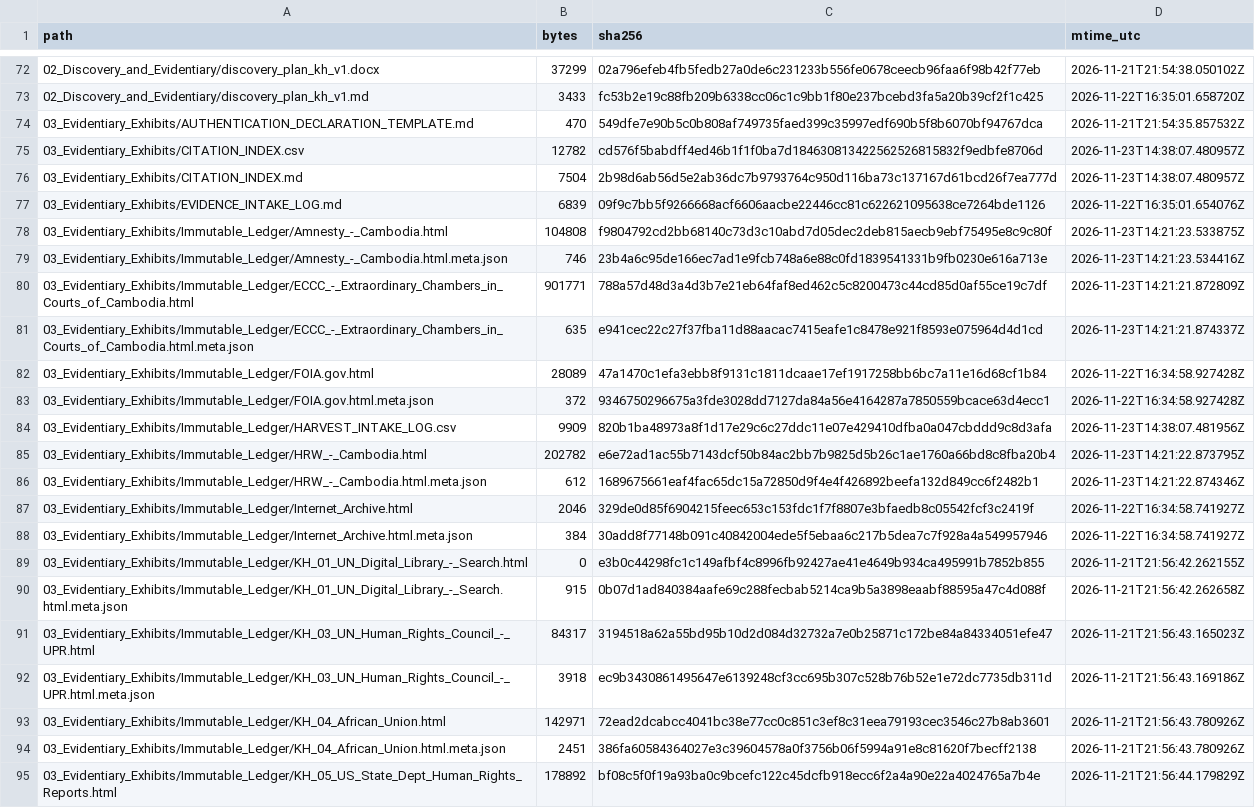
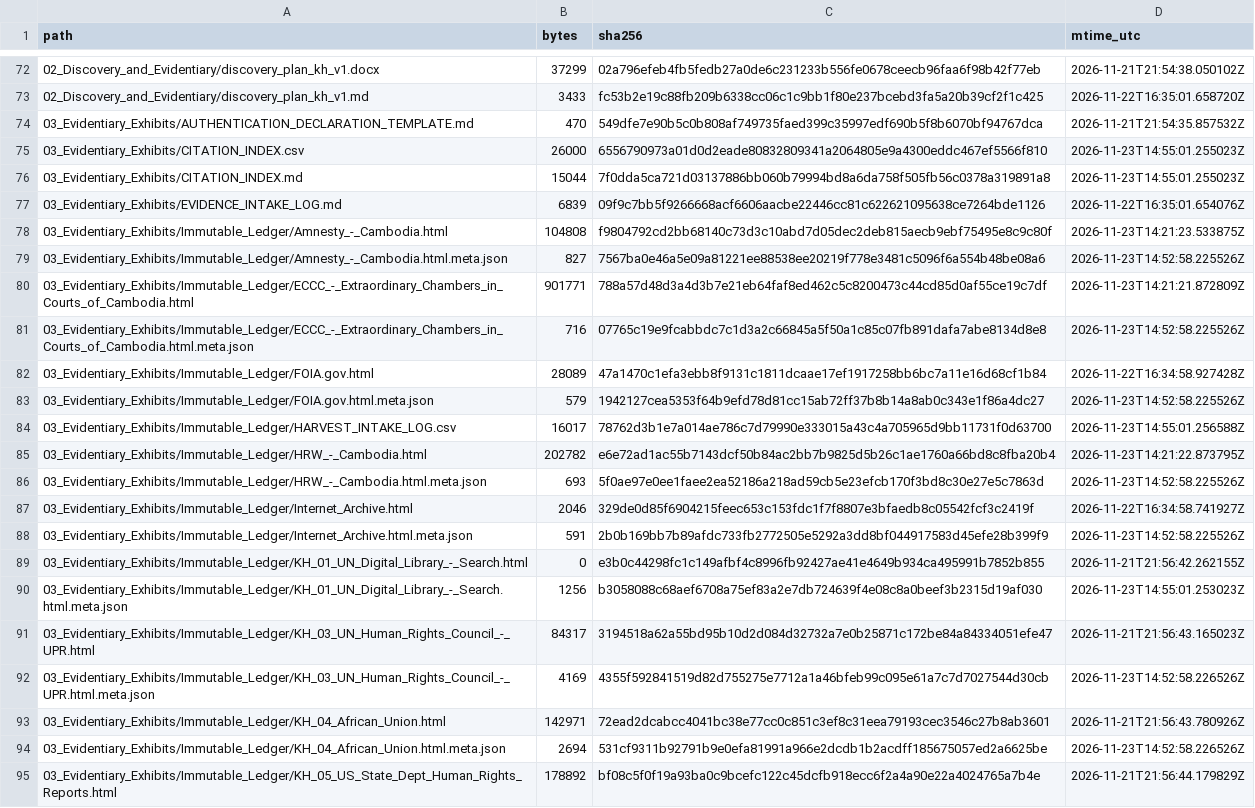
Before and after one commit to GlobalRestitutionAlliance/asia-us-kh-cambodia-master-litigation, a CSV file: 99_Archives_and_Manifests/MANIFEST_SHA256.csv, drawn as a sheet; only a part is shown, gaps mark what is left out; the diff covers the shown part only.

```diff
--- a/99_Archives_and_Manifests/MANIFEST_SHA256.csv
+++ b/99_Archives_and_Manifests/MANIFEST_SHA256.csv
@@ -74,22 +74,22 @@ path,bytes,sha256,mtime_utc
 03_Evidentiary_Exhibits/AUTHENTICATION_DECLARATION_TEMPLATE.md,470,549dfe7e90b5c0b808af749735faed399c35997edf690b5f8b6070bf94767dca,2026-11-21T21:54:35.857532Z
-03_Evidentiary_Exhibits/CITATION_INDEX.csv,12782,cd576f5babdff4ed46b1f1f0ba7d184630813422562526815832f9edbfe8706d,2026-11-23T14:38:07.480957Z
-03_Evidentiary_Exhibits/CITATION_INDEX.md,7504,2b98d6ab56d5e2ab36dc7b9793764c950d116ba73c137167d61bcd26f7ea777d,2026-11-23T14:38:07.480957Z
+03_Evidentiary_Exhibits/CITATION_INDEX.csv,26000,6556790973a01d0d2eade80832809341a2064805e9a4300eddc467ef5566f810,2026-11-23T14:55:01.255023Z
+03_Evidentiary_Exhibits/CITATION_INDEX.md,15044,7f0dda5ca721d03137886bb060b79994bd8a6da758f505fb56c0378a319891a8,2026-11-23T14:55:01.255023Z
 03_Evidentiary_Exhibits/EVIDENCE_INTAKE_LOG.md,6839,09f9c7bb5f9266668acf6606aacbe22446cc81c622621095638ce7264bde1126,2026-11-22T16:35:01.654076Z
 03_Evidentiary_Exhibits/Immutable_Ledger/Amnesty_-_Cambodia.html,104808,f9804792cd2bb68140c73d3c10abd7d05dec2deb815aecb9ebf75495e8c9c80f,2026-11-23T14:21:23.533875Z
-03_Evidentiary_Exhibits/Immutable_Ledger/Amnesty_-_Cambodia.html.meta.json,746,23b4a6c95de166ec7ad1e9fcb748a6e88c0fd1839541331b9fb0230e616a713e,2026-11-23T14:21:23.534416Z
+03_Evidentiary_Exhibits/Immutable_Ledger/Amnesty_-_Cambodia.html.meta.json,827,7567ba0e46a5e09a81221ee88538ee20219f778e3481c5096f6a554b48be08a6,2026-11-23T14:52:58.225526Z
 03_Evidentiary_Exhibits/Immutable_Ledger/ECCC_-_Extraordinary_Chambers_in_Courts_of_Cambodia.html,901771,788a57d48d3a4d3b7e21eb64faf8ed462c5c8200473c44cd85d0af55ce19c7df,2026-11-23T14:21:21.872809Z
-03_Evidentiary_Exhibits/Immutable_Ledger/ECCC_-_Extraordinary_Chambers_in_Courts_of_Cambodia.html.meta.json,635,e941cec22c27f37fba11d88aacac7415eafe1c8478e921f8593e075964d4d1cd,2026-11-23T14:21:21.874337Z
+03_Evidentiary_Exhibits/Immutable_Ledger/ECCC_-_Extraordinary_Chambers_in_Courts_of_Cambodia.html.meta.json,716,07765c19e9fcabbdc7c1d3a2c66845a5f50a1c85c07fb891dafa7abe8134d8e8,2026-11-23T14:52:58.225526Z
 03_Evidentiary_Exhibits/Immutable_Ledger/FOIA.gov.html,28089,47a1470c1efa3ebb8f9131c1811dcaae17ef1917258bb6bc7a11e16d68cf1b84,2026-11-22T16:34:58.927428Z
-03_Evidentiary_Exhibits/Immutable_Ledger/FOIA.gov.html.meta.json,372,9346750296675a3fde3028dd7127da84a56e4164287a7850559bcace63d4ecc1,2026-11-22T16:34:58.927428Z
-03_Evidentiary_Exhibits/Immutable_Ledger/HARVEST_INTAKE_LOG.csv,9909,820b1ba48973a8f1d17e29c6c27ddc11e07e429410dfba0a047cbddd9c8d3afa,2026-11-23T14:38:07.481956Z
+03_Evidentiary_Exhibits/Immutable_Ledger/FOIA.gov.html.meta.json,579,1942127cea5353f64b9efd78d81cc15ab72ff37b8b14a8ab0c343e1f86a4dc27,2026-11-23T14:52:58.225526Z
+03_Evidentiary_Exhibits/Immutable_Ledger/HARVEST_INTAKE_LOG.csv,16017,78762d3b1e7a014ae786c7d79990e333015a43c4a705965d9bb11731f0d63700,2026-11-23T14:55:01.256588Z
 03_Evidentiary_Exhibits/Immutable_Ledger/HRW_-_Cambodia.html,202782,e6e72ad1ac55b7143dcf50b84ac2bb7b9825d5b26c1ae1760a66bd8c8fba20b4,2026-11-23T14:21:22.873795Z
-03_Evidentiary_Exhibits/Immutable_Ledger/HRW_-_Cambodia.html.meta.json,612,1689675661eaf4fac65dc15a72850d9f4e4f426892beefa132d849cc6f2482b1,2026-11-23T14:21:22.874346Z
+03_Evidentiary_Exhibits/Immutable_Ledger/HRW_-_Cambodia.html.meta.json,693,5f0ae97e0ee1faee2ea52186a218ad59cb5e23efcb170f3bd8c30e27e5c7863d,2026-11-23T14:52:58.225526Z
 03_Evidentiary_Exhibits/Immutable_Ledger/Internet_Archive.html,2046,329de0d85f6904215feec653c153fdc1f7f8807e3bfaedb8c05542fcf3c2419f,2026-11-22T16:34:58.741927Z
-03_Evidentiary_Exhibits/Immutable_Ledger/Internet_Archive.html.meta.json,384,30add8f77148b091c40842004ede5f5ebaa6c217b5dea7c7f928a4a549957946,2026-11-22T16:34:58.741927Z
+03_Evidentiary_Exhibits/Immutable_Ledger/Internet_Archive.html.meta.json,591,2b0b169bb7b89afdc733fb2772505e5292a3dd8bf044917583d45efe28b399f9,2026-11-23T14:52:58.225526Z
 03_Evidentiary_Exhibits/Immutable_Ledger/KH_01_UN_Digital_Library_-_Search.html,0,e3b0c44298fc1c149afbf4c8996fb92427ae41e4649b934ca495991b7852b855,2026-11-21T21:56:42.262155Z
-03_Evidentiary_Exhibits/Immutable_Ledger/KH_01_UN_Digital_Library_-_Search.html.meta.json,915,0b07d1ad840384aafe69c288fecbab5214ca9b5a3898eaabf88595a47c4d088f,2026-11-21T21:56:42.262658Z
+03_Evidentiary_Exhibits/Immutable_Ledger/KH_01_UN_Digital_Library_-_Search.html.meta.json,1256,b3058088c68aef6708a75ef83a2e7db724639f4e08c8a0beef3b2315d19af030,2026-11-23T14:55:01.253023Z
 03_Evidentiary_Exhibits/Immutable_Ledger/KH_03_UN_Human_Rights_Council_-_UPR.html,84317,3194518a62a55bd95b10d2d084d32732a7e0b25871c172be84a84334051efe47,2026-11-21T21:56:43.165023Z
-03_Evidentiary_Exhibits/Immutable_Ledger/KH_03_UN_Human_Rights_Council_-_UPR.html.meta.json,3918,ec9b3430861495647e6139248cf3cc695b307c528b76b52e1e72dc7735db311d,2026-11-21T21:56:43.169186Z
+03_Evidentiary_Exhibits/Immutable_Ledger/KH_03_UN_Human_Rights_Council_-_UPR.html.meta.json,4169,4355f592841519d82d755275e7712a1a46bfeb99c095e61a7c7d7027544d30cb,2026-11-23T14:52:58.226526Z
 03_Evidentiary_Exhibits/Immutable_Ledger/KH_04_African_Union.html,142971,72ead2dcabcc4041bc38e77cc0c851c3ef8c31eea79193cec3546c27b8ab3601,2026-11-21T21:56:43.780926Z
-03_Evidentiary_Exhibits/Immutable_Ledger/KH_04_African_Union.html.meta.json,2451,386fa60584364027e3c39604578a0f3756b06f5994a91e8c81620f7becff2138,2026-11-21T21:56:43.780926Z
+03_Evidentiary_Exhibits/Immutable_Ledger/KH_04_African_Union.html.meta.json,2694,531cf9311b92791b9e0efa81991a966e2dcdb1b2acdff185675057ed2a6625be,2026-11-23T14:52:58.226526Z
 03_Evidentiary_Exhibits/Immutable_Ledger/KH_05_US_State_Dept_Human_Rights_Reports.html,178892,bf08c5f0f19a93ba0c9bcefc122c45dcfb918ecc6f2a4a90e22a4024765a7b4e,2026-11-21T21:56:44.179829Z
```
Also changed, not shown: 50 edited cells elsewhere in this file, 99_Archives_and_Manifests/PENDING_RECAPTURE_REGISTER.csv, 27 other files.
